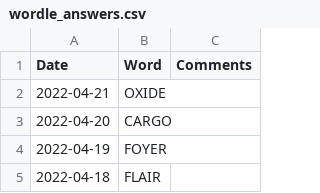
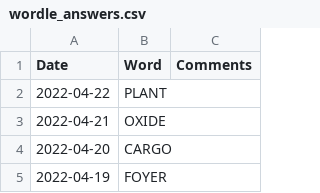
Before and after one commit to mdahlman/wordle, a CSV file: docs/_data/wordle_answers.csv, drawn as a sheet; only a part is shown; the shorter side is filled out with more unchanged rows.

Commit message:
answers through 2022-04-22

```diff
--- a/docs/_data/wordle_answers.csv
+++ b/docs/_data/wordle_answers.csv
@@ -1,2 +1,3 @@
 Date,Word,Comments
+2022-04-22,PLANT,
 2022-04-21,OXIDE,
```
